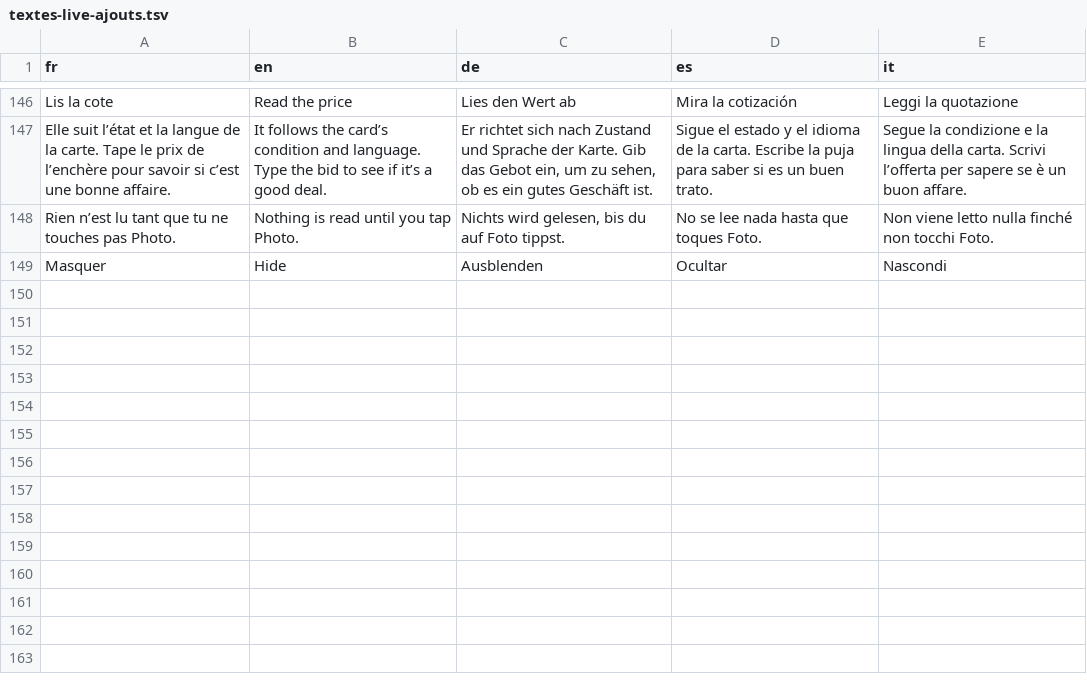
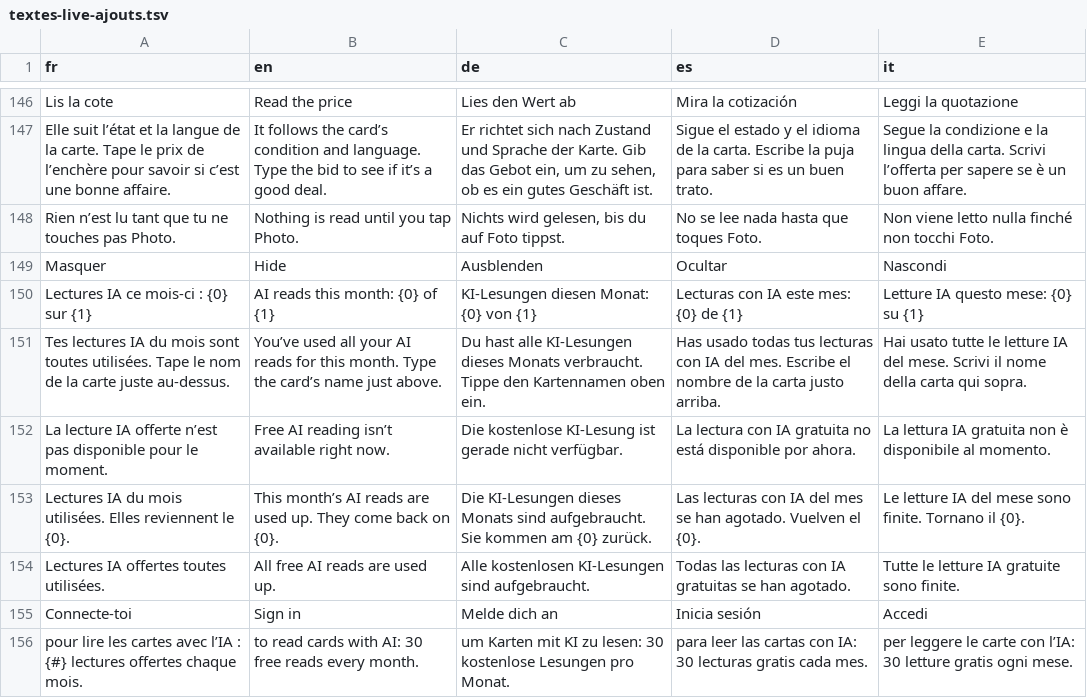
Before and after one commit to blevdosmiles/callit, a TSV file: i18n/textes-live-ajouts.tsv, drawn as a sheet; only a part is shown, gaps mark what is left out; the diff names each change by its address in the sheet, - before the commit and + after, or states it on an @@ line.

```diff
--- a/i18n/textes-live-ajouts.tsv
+++ b/i18n/textes-live-ajouts.tsv
+row 150: Lectures IA ce mois-ci : {0} sur {1} | AI reads this month: {0} of {1} | KI-Lesungen diesen Monat: {0} von {1} | Lecturas con IA este mes: {0} de {1} | Letture IA questo mese: {0} su {1}
+row 151: Tes lectures IA du mois sont toutes utilisées. Tape le nom de la carte juste au-dessus. | You’ve used all your AI reads for this month. Type the card’s name just above. | Du hast alle KI-Lesungen dieses Monats verbraucht. Tippe den Kartennamen oben ein. | Has usado todas tus lecturas con IA del mes. Escribe el nombre de la carta justo arriba. | Hai usato tutte le letture IA del mese. Scrivi il nome della carta qui sopra.
+row 152: La lecture IA offerte n’est pas disponible pour le moment. | Free AI reading isn’t available right now. | Die kostenlose KI-Lesung ist gerade nicht verfügbar. | La lectura con IA gratuita no está disponible por ahora. | La lettura IA gratuita non è disponibile al momento.
+row 153: Lectures IA du mois utilisées. Elles reviennent le {0}. | This month’s AI reads are used up. They come back on {0}. | Die KI-Lesungen dieses Monats sind aufgebraucht. Sie kommen am {0} zurück. | Las lecturas con IA del mes se han agotado. Vuelven el {0}. | Le letture IA del mese sono finite. Tornano il {0}.
+row 154: Lectures IA offertes toutes utilisées. | All free AI reads are used up. | Alle kostenlosen KI-Lesungen sind aufgebraucht. | Todas las lecturas con IA gratuitas se han agotado. | Tutte le letture IA gratuite sono finite.
+row 155: Connecte-toi | Sign in | Melde dich an | Inicia sesión | Accedi
+row 156: pour lire les cartes avec l’IA : {#} lectures offertes chaque mois. | to read cards with AI: 30 free reads every month. | um Karten mit KI zu lesen: 30 kostenlose Lesungen pro Monat. | para leer las cartas con IA: 30 lecturas gratis cada mes. | per leggere le carte con l’IA: 30 letture gratis ogni mese.
```
Also changed, not shown: 7 other files.
